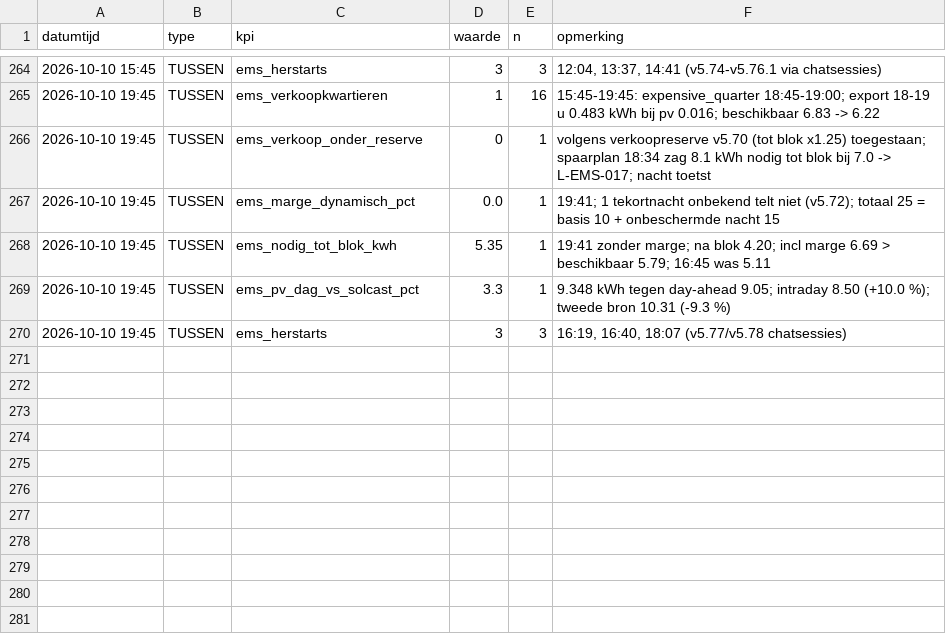
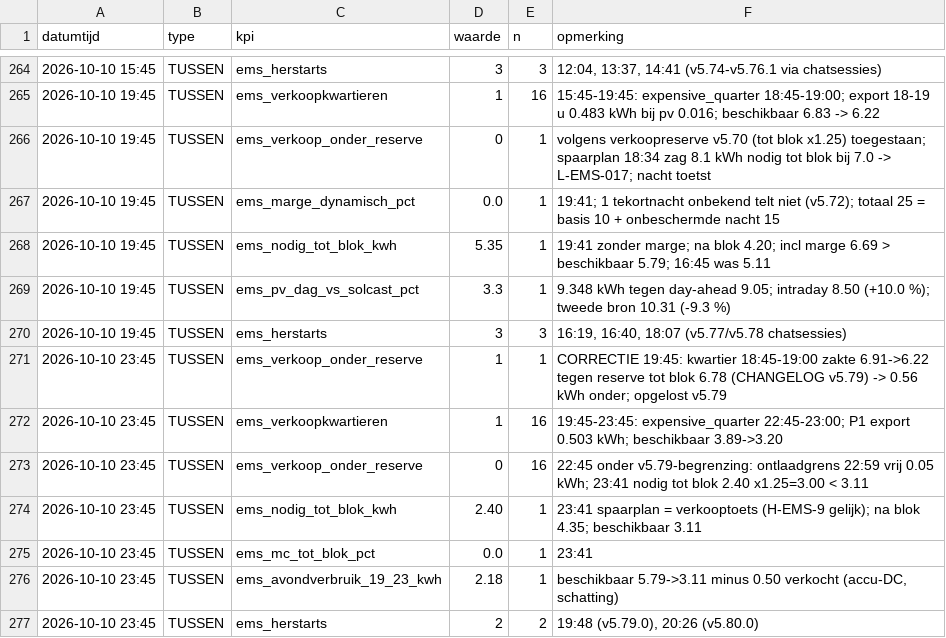
Before and after one commit to Roedie84/Energy-Management-System, a CSV file: KPI.csv, drawn as a sheet; only a part is shown, gaps mark what is left out.

```diff
--- a/KPI.csv
+++ b/KPI.csv
@@ -270 +270,8 @@ datumtijd,type,kpi,waarde,n,opmerking
 2026-10-10 19:45,TUSSEN,ems_herstarts,3,3,"16:19, 16:40, 18:07 (v5.77/v5.78 chatsessies)"
+2026-10-10 23:45,TUSSEN,ems_verkoop_onder_reserve,1,1,"CORRECTIE 19:45: kwartier 18:45-19:00 zakte 6.91->6.22 tegen reserve tot blok 6.78 (CHANGELOG v5.79) -> 0.56 kWh onder; opgelost v5.79"
+2026-10-10 23:45,TUSSEN,ems_verkoopkwartieren,1,16,"19:45-23:45: expensive_quarter 22:45-23:00; P1 export 0.503 kWh; beschikbaar 3.89->3.20"
+2026-10-10 23:45,TUSSEN,ems_verkoop_onder_reserve,0,16,"22:45 onder v5.79-begrenzing: ontlaadgrens 22:59 vrij 0.05 kWh; 23:41 nodig tot blok 2.40 x1.25=3.00 < 3.11"
+2026-10-10 23:45,TUSSEN,ems_nodig_tot_blok_kwh,2.40,1,"23:41 spaarplan = verkooptoets (H-EMS-9 gelijk); na blok 4.35; beschikbaar 3.11"
+2026-10-10 23:45,TUSSEN,ems_mc_tot_blok_pct,0.0,1,"23:41"
+2026-10-10 23:45,TUSSEN,ems_avondverbruik_19_23_kwh,2.18,1,"beschikbaar 5.79->3.11 minus 0.50 verkocht (accu-DC, schatting)"
+2026-10-10 23:45,TUSSEN,ems_herstarts,2,2,"19:48 (v5.79.0), 20:26 (v5.80.0)"
```
Also changed, not shown: 2 other files.
